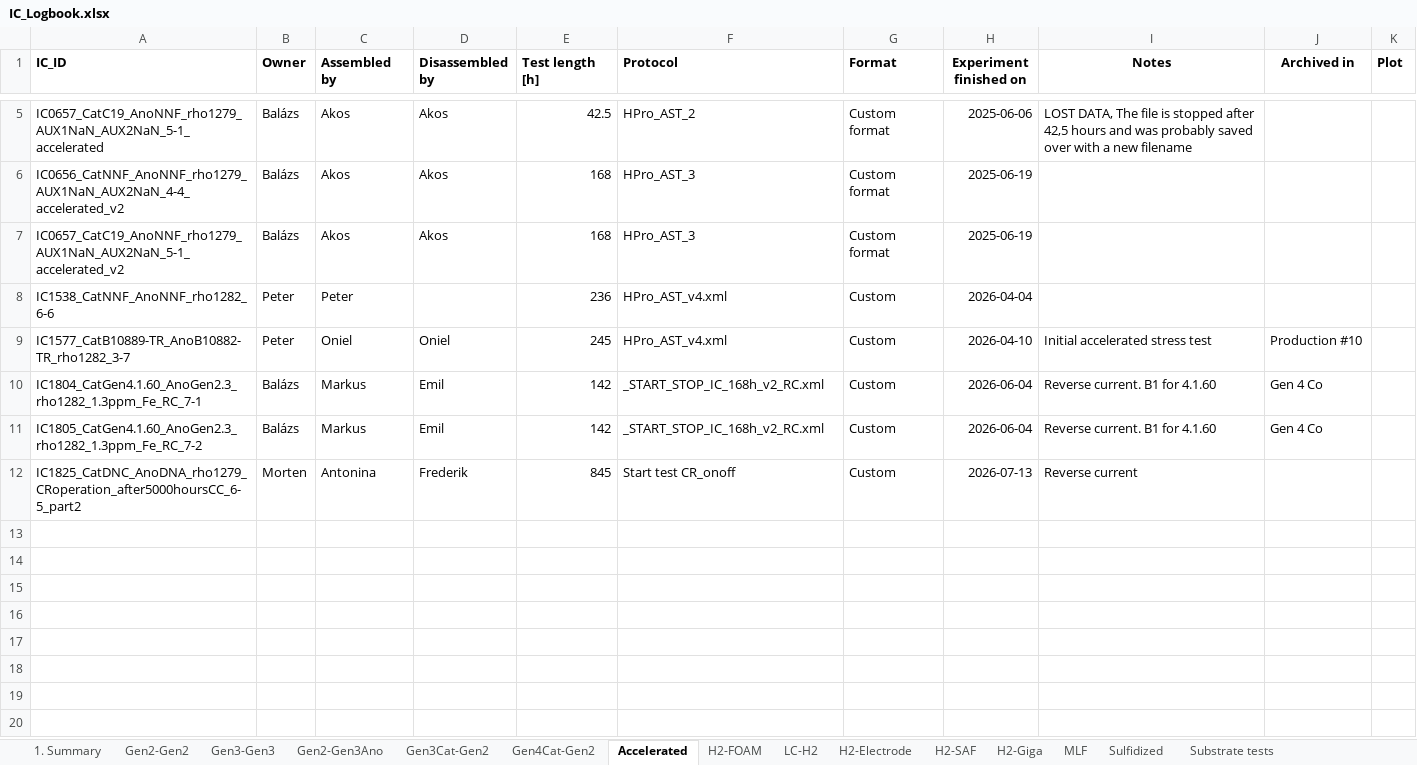
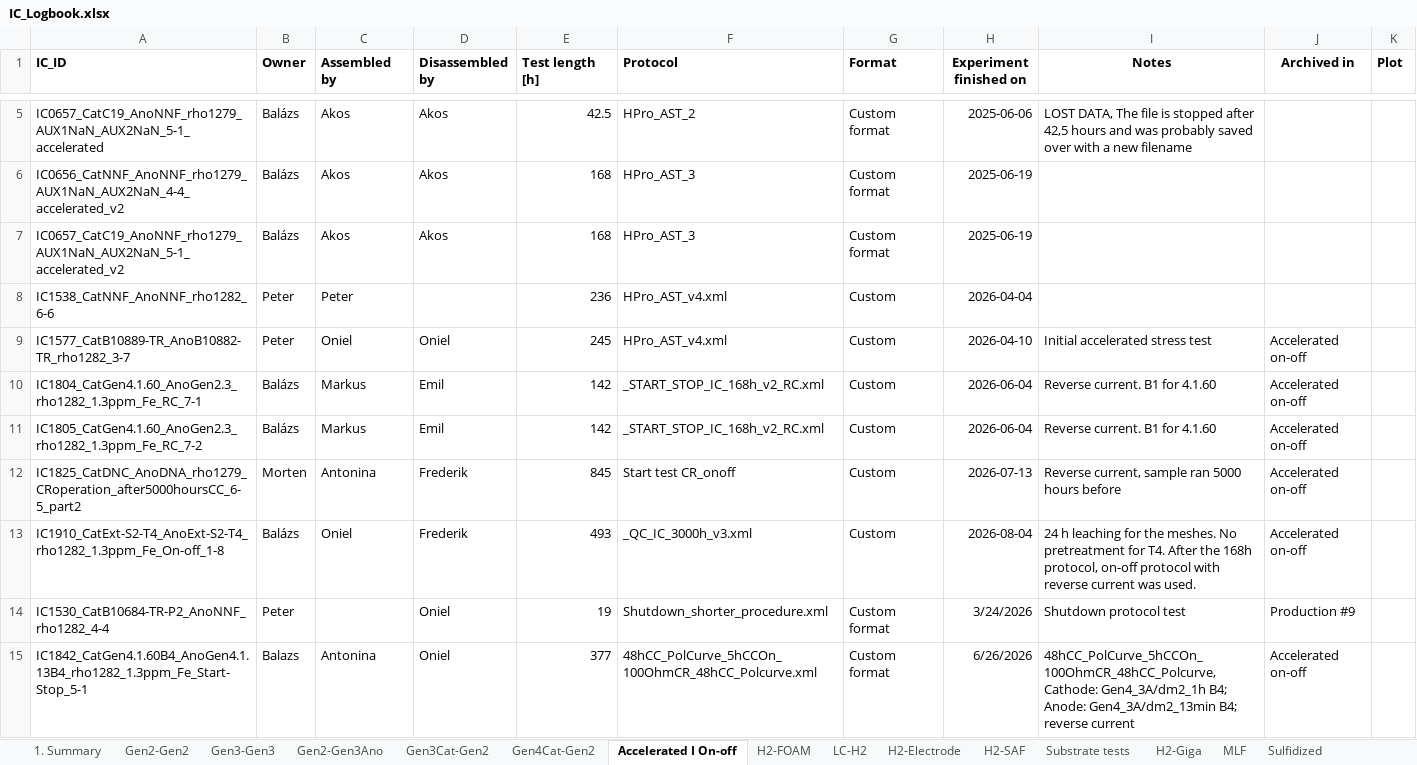
Before and after one commit to hydrogenPro-D/immersion_cell_manager, an Excel workbook: src/data/IC_Logbook.xlsx, sheet Accelerated I On-off, drawn as a sheet; only a part is shown, gaps mark what is left out; values as stored, in another font and other column widths than the file's, no borders; the diff covers the shown part only; the diff names each change by its address in the sheet, - before the commit and + after, or states it on an @@ line.

```diff
--- a/src/data/IC_Logbook.xlsx (sheet Accelerated I On-off)
+++ b/src/data/IC_Logbook.xlsx (sheet Accelerated I On-off)
-sheet tab: Accelerated
+sheet tab: Accelerated I On-off
@@ sheet tab order changed: 1. Summary | Gen2-Gen2 | Gen3-Gen3 | Gen2-Gen3Ano | Gen3Cat-Gen2 | Gen4Cat-Gen2 | Accelerated I On-off | H2-FOAM | LC-H2 | H2-Electrode | H2-SAF | Substrate tests | H2-Giga | MLF | Sulfidized @@
-J9 (Archived in): Production #10
+J9 (Archived in): Accelerated on-off
-J10:J11 (Archived in): Gen 4 Co
+J10:J11 (Archived in): Accelerated on-off
-I12 (Notes): Reverse current
+I12 (Notes): Reverse current, sample ran 5000 hours before
-J12 (Archived in): (empty)
+J12 (Archived in): Accelerated on-off
+row 13: IC1910_CatExt-S2-T4_AnoExt-S2-T4_rho1282_1.3ppm_Fe_On-off_1-8 | Balázs | Oniel | Frederik | 493 | _QC_IC_3000h_v3.xml | Custom | 2026-08-04 | 24 h leaching for the meshes. No pretreatment for T4. After the 168h protocol, on-off protocol with reverse current was used. | Accelerated on-off
+row 14: IC1530_CatB10684-TR-P2_AnoNNF_rho1282_4-4 | Peter |  | Oniel | 19 | Shutdown_shorter_procedure.xml | Custom format | 3/24/2026 | Shutdown protocol test | Production #9
+row 15: IC1842_CatGen4.1.60B4_AnoGen4.1.13B4_rho1282_1.3ppm_Fe_Start-Stop_5-1 | Balazs | Antonina | Oniel | 377 | 48hCC_PolCurve_5hCCOn_100OhmCR_48hCC_Polcurve.xml | Custom format | 6/26/2026 | 48hCC_PolCurve_5hCCOn_100OhmCR_48hCC_Polcurve, Cathode: Gen4_3A/dm2_1h B4; Anode: Gen4_3A/dm2_13min B4; reverse current | Accelerated on-off
```
Also changed, not shown: 20 added rows elsewhere in this sheet, sheet Production R&D, sheet Gen4Cat-Gen2, sheet Long term testing, sheet Other, sheet Gen2-Gen2, sheet Iron tests, 6 more sheets, hidden cells, 2 other files.
